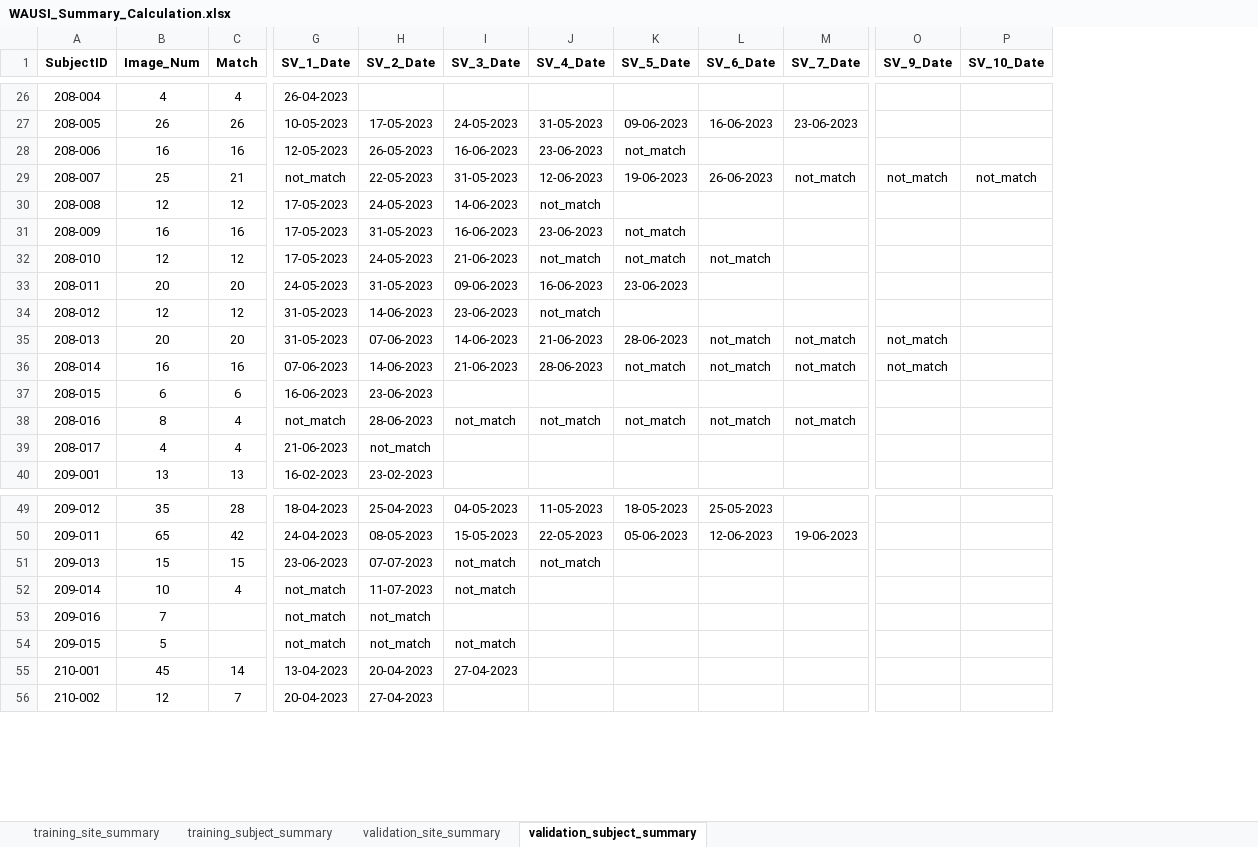
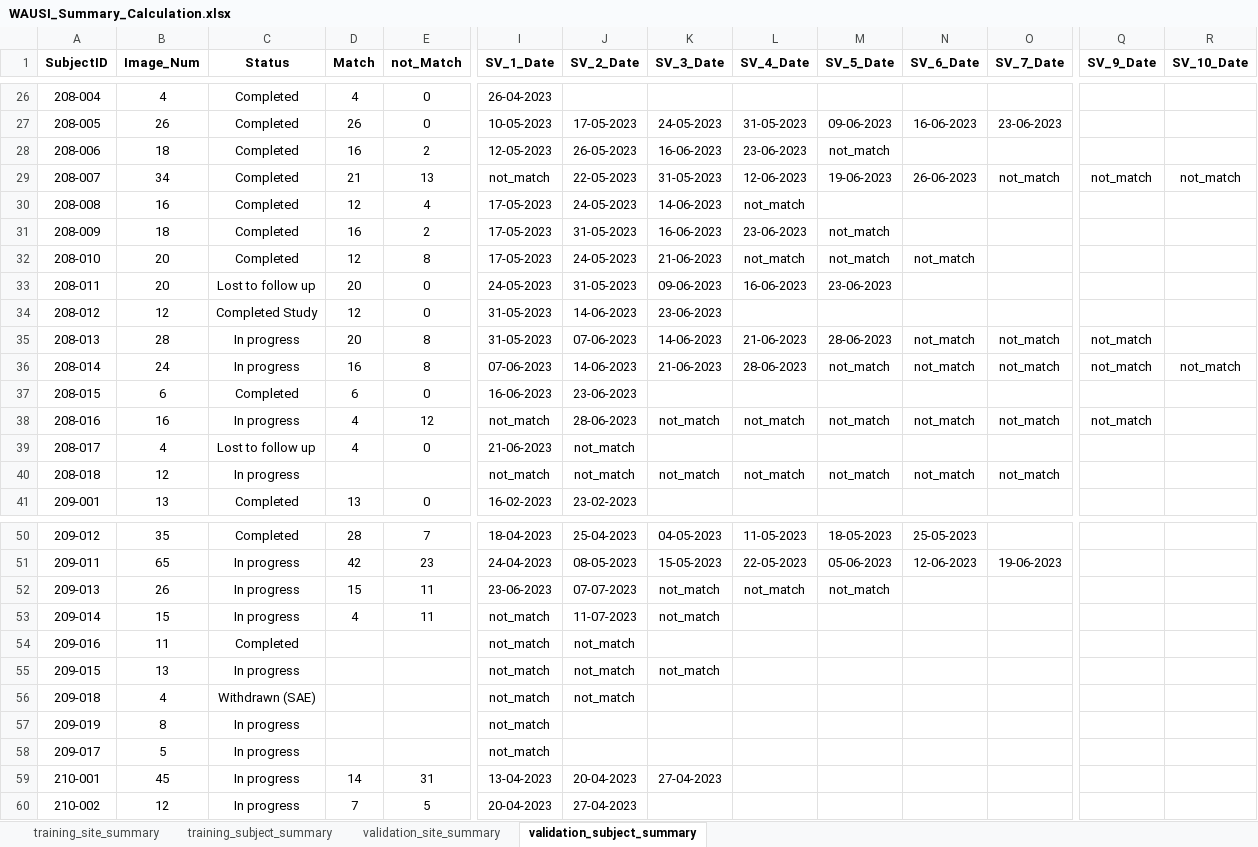
Before and after one commit to ziwei97/ziwei_workFolder, an Excel workbook: Documents/DFU_Summary/WAUSI_Summary_Calculation.xlsx, sheet validation_subject_summary, drawn as a sheet; only a part is shown, gaps mark what is left out; values as stored, in another font and other column widths than the file's, no borders; addresses are those after the commit; rows hold the shown columns only; the diff covers the shown part only; the diff names each change by its address in the sheet, - before the commit and + after, or states it on an @@ line.

```diff
--- a/Documents/DFU_Summary/WAUSI_Summary_Calculation.xlsx (sheet validation_subject_summary)
+++ b/Documents/DFU_Summary/WAUSI_Summary_Calculation.xlsx (sheet validation_subject_summary)
+column C (Status), rows 26-39: Completed | Completed | Completed | Completed | Completed | Completed | Completed | Lost to follow up | Completed Study | In progress | In progress | Completed | In progress | Lost to follow up; row 41: Completed; rows 50-55: Completed | In progress | In progress | In progress | Completed | In progress; rows 59-60: In progress | In progress
+column E (not_Match), rows 26-39: 0 | 0 | 2 | 13 | 4 | 2 | 8 | 0 | 0 | 8 | 8 | 0 | 12 | 0; row 41: 0; rows 50-53: 7 | 23 | 11 | 11; rows 59-60: 31 | 5
-B28 (Image_Num): 16
+B28 (Image_Num): 18
-B29 (Image_Num): 25
+B29 (Image_Num): 34
-B30 (Image_Num): 12
+B30 (Image_Num): 16
-B31 (Image_Num): 16
+B31 (Image_Num): 18
-B32 (Image_Num): 12
+B32 (Image_Num): 20
-L34 (SV_4_Date): not_match
+L34 (SV_4_Date): (empty)
-B35 (Image_Num): 20
+B35 (Image_Num): 28
-B36 (Image_Num): 16
+B36 (Image_Num): 24
-R36 (SV_10_Date): (empty)
+R36 (SV_10_Date): not_match
-B38 (Image_Num): 8
+B38 (Image_Num): 16
-Q38 (SV_9_Date): (empty)
+Q38 (SV_9_Date): not_match
+row 40: 208-018 | 12 | In progress |  |  | not_match | not_match | not_match | not_match | not_match | not_match | not_match
-B52 (Image_Num): 15
+B52 (Image_Num): 26
-M52 (SV_5_Date): (empty)
+M52 (SV_5_Date): not_match
-B53 (Image_Num): 10
+B53 (Image_Num): 15
-B54 (Image_Num): 7
+B54 (Image_Num): 11
-B55 (Image_Num): 5
+B55 (Image_Num): 13
+row 56: 209-018 | 4 | Withdrawn (SAE) |  |  | not_match | not_match
+row 57: 209-019 | 8 | In progress |  |  | not_match
+row 58: 209-017 | 5 | In progress |  |  | not_match
```
Also changed, not shown: 9 edited cells elsewhere in this sheet, sheet training_subject_summary, sheet validation_site_summary, sheet training_site_summary, Documents/Castor_validation.xlsx, Documents/DFU_Summary/WAUSI_Summary_latest.xlsx, 13 other files.
